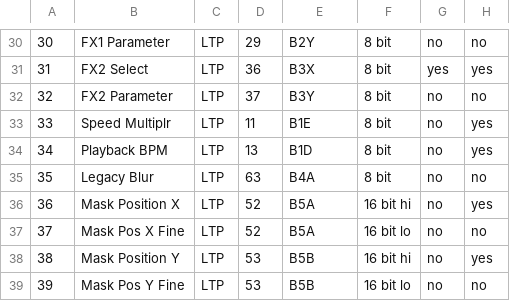
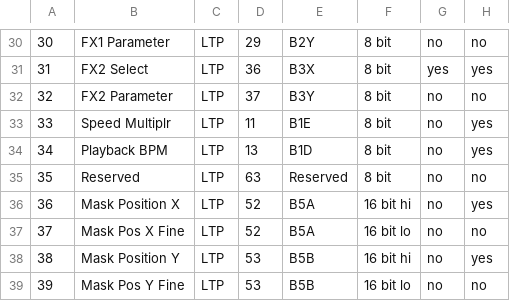
Before and after one commit to kellertobias/tosklight, a CSV file: assets/media-personalities/magicq/ToskLight Pixel Layer Channels.csv, drawn as a sheet; only a part is shown, gaps mark what is left out; the diff names each change by its address in the sheet, - before the commit and + after, or states it on an @@ line.

Commit message:
fix(media): index MagicQ media selectors

```diff
--- a/assets/media-personalities/magicq/ToskLight Pixel Layer Channels.csv
+++ b/assets/media-personalities/magicq/ToskLight Pixel Layer Channels.csv
-B35: Legacy Blur
+B35: Reserved
-E35: B4A
+E35: Reserved
```
Also changed, not shown: 8 other files.
